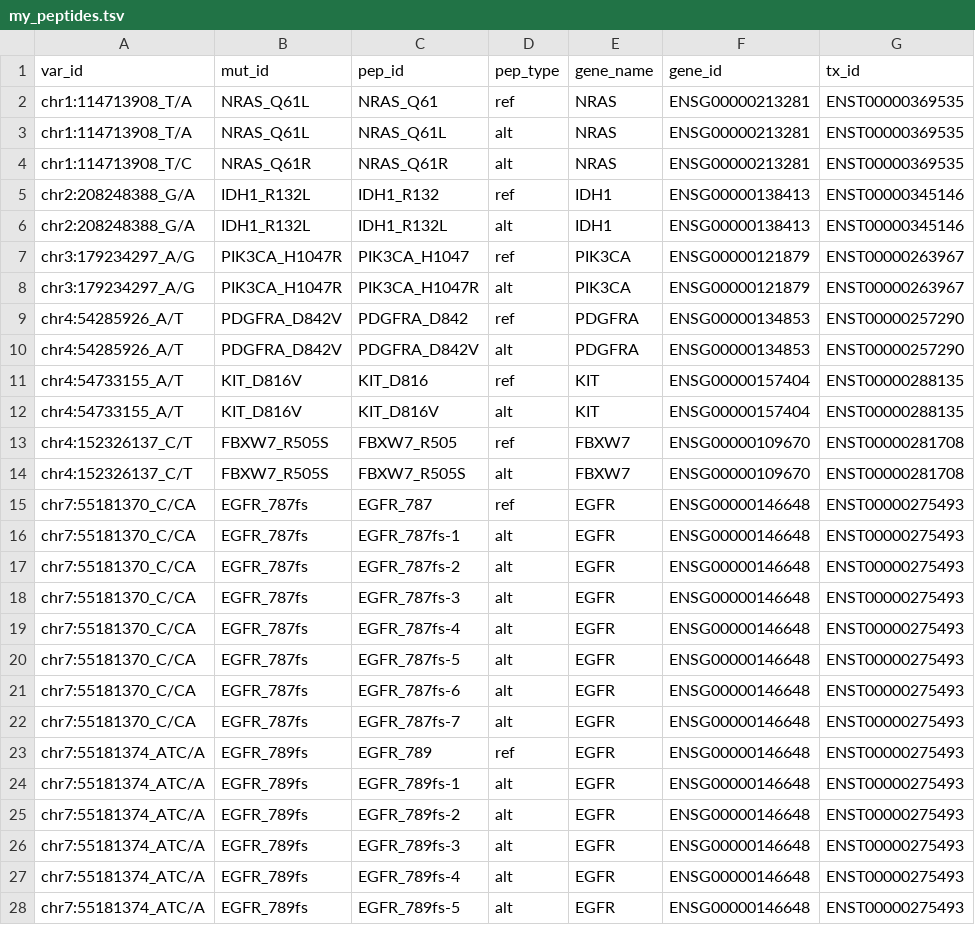
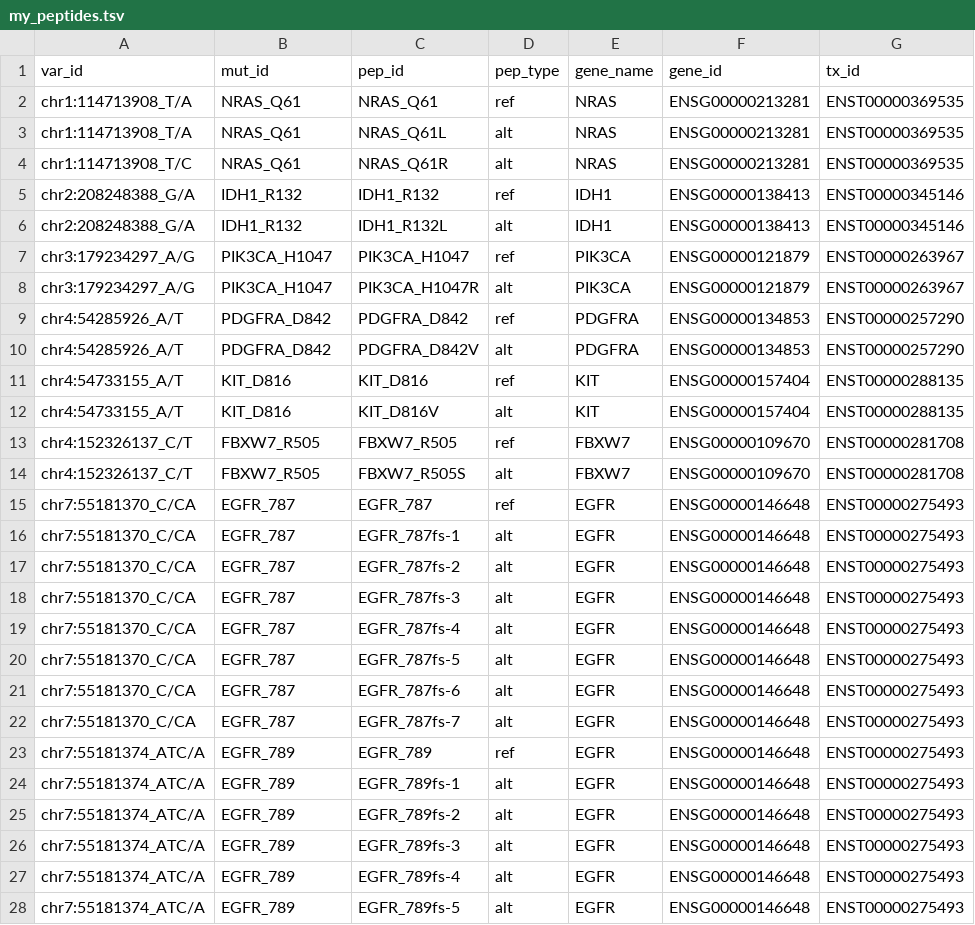
Before and after one commit to mschubert/pepitope, a TSV file: inst/my_peptides.tsv, drawn as a sheet; only a part is shown; the diff covers the shown part only; the diff names each change by its address in the sheet, - before the commit and + after, or states it on an @@ line.

```diff
--- a/inst/my_peptides.tsv
+++ b/inst/my_peptides.tsv
-B2:B3 (mut_id): NRAS_Q61L
+B2:B3 (mut_id): NRAS_Q61
-B4 (mut_id): NRAS_Q61R
+B4 (mut_id): NRAS_Q61
-B5:B6 (mut_id): IDH1_R132L
+B5:B6 (mut_id): IDH1_R132
-B7:B8 (mut_id): PIK3CA_H1047R
+B7:B8 (mut_id): PIK3CA_H1047
-B9:B10 (mut_id): PDGFRA_D842V
+B9:B10 (mut_id): PDGFRA_D842
-B11:B12 (mut_id): KIT_D816V
+B11:B12 (mut_id): KIT_D816
-B13:B14 (mut_id): FBXW7_R505S
+B13:B14 (mut_id): FBXW7_R505
-B15:B22 (mut_id): EGFR_787fs
+B15:B22 (mut_id): EGFR_787
-B23:B28 (mut_id): EGFR_789fs
+B23:B28 (mut_id): EGFR_789
```
Also changed, not shown: 23 edited cells elsewhere in this file, 7 other files.
